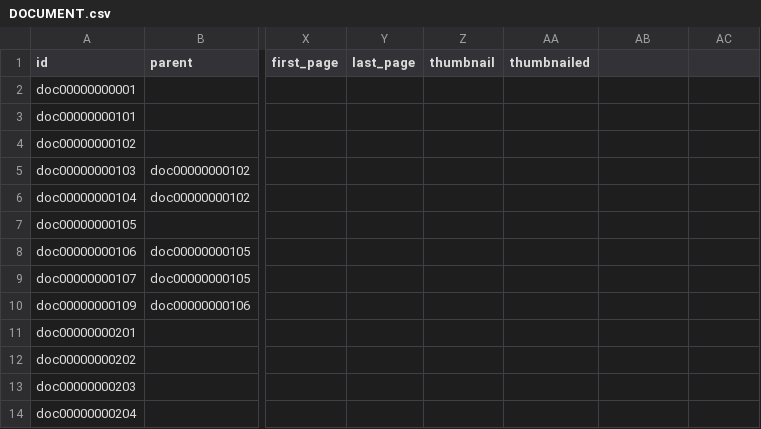
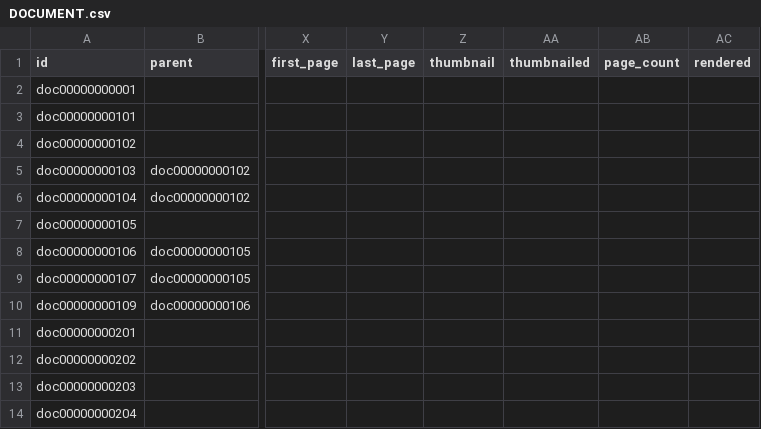
Before and after one commit to heliosian/heliosian, a CSV file: sampledata/datadocuments/DOCUMENT.csv, drawn as a sheet; only a part is shown, gaps mark what is left out; the diff names each change by its address in the sheet, - before the commit and + after, or states it on an @@ line.

Commit message:
Store client-rendered PDF page images (fixes #179)

```diff
--- a/sampledata/datadocuments/DOCUMENT.csv
+++ b/sampledata/datadocuments/DOCUMENT.csv
-AB1: (empty)
+AB1: page_count
-AC1: (empty)
+AC1: rendered
```
Also changed, not shown: 14 other files.
